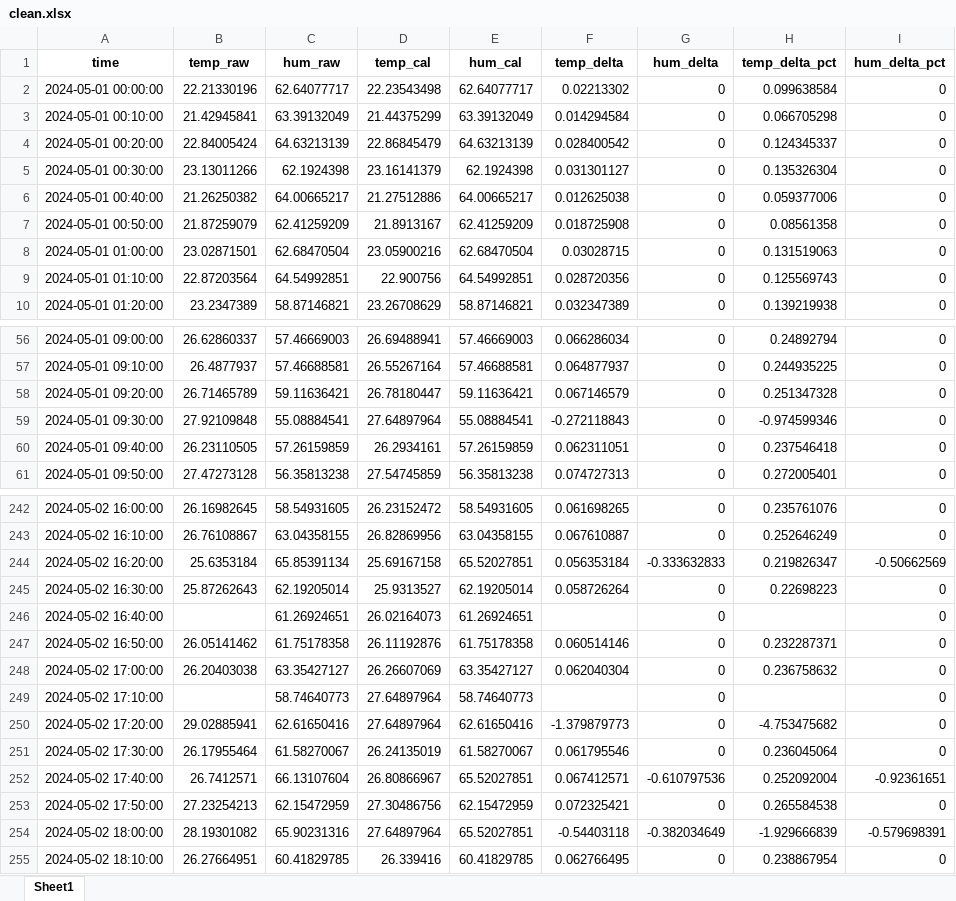
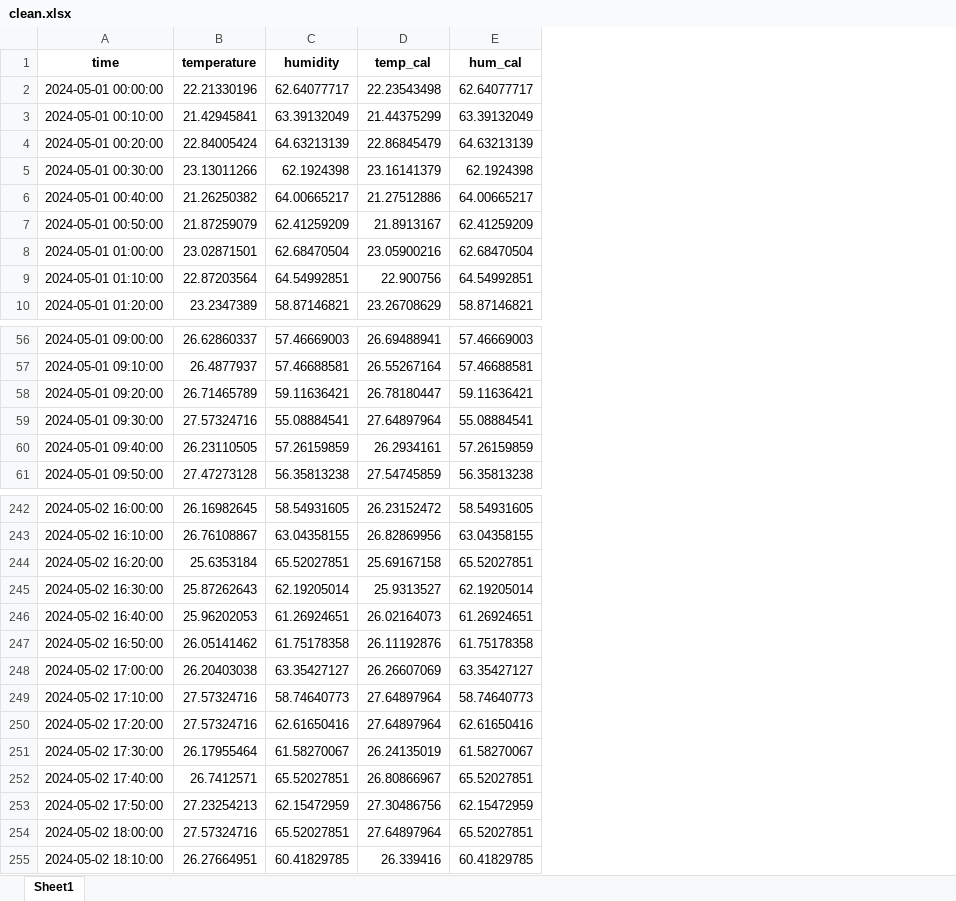
Before and after one commit to A-rizou/quick-run, an Excel workbook: askisi1/out_w1/clean.xlsx, sheet Sheet1, drawn as a sheet; only a part is shown, gaps mark what is left out; values as stored, in another font and other column widths than the file's, no borders; the diff covers the shown part only; the diff names each change by its address in the sheet, - before the commit and + after, or states it on an @@ line.

```diff
--- a/askisi1/out_w1/clean.xlsx (sheet Sheet1)
+++ b/askisi1/out_w1/clean.xlsx (sheet Sheet1)
-column F (temp_delta), rows 2-10: 0.02213302 | 0.014294584 | 0.028400542 | 0.031301127 | 0.012625038 | 0.018725908 | 0.03028715 | 0.028720356 | 0.032347389; rows 56-61: 0.066286034 | 0.064877937 | 0.067146579 | -0.272118843 | 0.062311051 | 0.074727313; rows 242-255: 0.061698265 | 0.067610887 | 0.056353184 | 0.058726264 |  | 0.060514146 | 0.062040304 |  | -1.379879773 | 0.061795546 | 0.067412571 | 0.072325421 | -0.54403118 | 0.062766495
-column G (hum_delta), rows 2-10: all 0; rows 56-61: all 0; rows 242-255: 0 | 0 | -0.333632833 | 0 | 0 | 0 | 0 | 0 | 0 | 0 | -0.610797536 | 0 | -0.382034649 | 0
-column H (temp_delta_pct), rows 2-10: 0.099638584 | 0.066705298 | 0.124345337 | 0.135326304 | 0.059377006 | 0.08561358 | 0.131519063 | 0.125569743 | 0.139219938; rows 56-61: 0.24892794 | 0.244935225 | 0.251347328 | -0.974599346 | 0.237546418 | 0.272005401; rows 242-255: 0.235761076 | 0.252646249 | 0.219826347 | 0.22698223 |  | 0.232287371 | 0.236758632 |  | -4.753475682 | 0.236045064 | 0.252092004 | 0.265584538 | -1.929666839 | 0.238867954
-column I (hum_delta_pct), rows 2-10: all 0; rows 56-61: all 0; rows 242-255: 0 | 0 | -0.50662569 | 0 | 0 | 0 | 0 | 0 | 0 | 0 | -0.92361651 | 0 | -0.579698391 | 0
-B1: temp_raw
+B1: temperature
-C1: hum_raw
+C1: humidity
-B59 (temperature): 27.92109848
+B59 (temperature): 27.57324716
-C244 (humidity): 65.85391134
+C244 (humidity): 65.52027851
-B246 (temperature): (empty)
+B246 (temperature): 25.96202053
-B249 (temperature): (empty)
+B249 (temperature): 27.57324716
-B250 (temperature): 29.02885941
+B250 (temperature): 27.57324716
-C252 (humidity): 66.13107604
+C252 (humidity): 65.52027851
-B254 (temperature): 28.19301082
+B254 (temperature): 27.57324716
-C254 (humidity): 65.90231316
+C254 (humidity): 65.52027851
```
Also changed, not shown: 13 edited cells elsewhere in this sheet, askisi1/out_w1/diff_from_mean_all.xlsx, askisi1/out_w1/diff_raw_vs_clean.xlsx, 2 other files.
